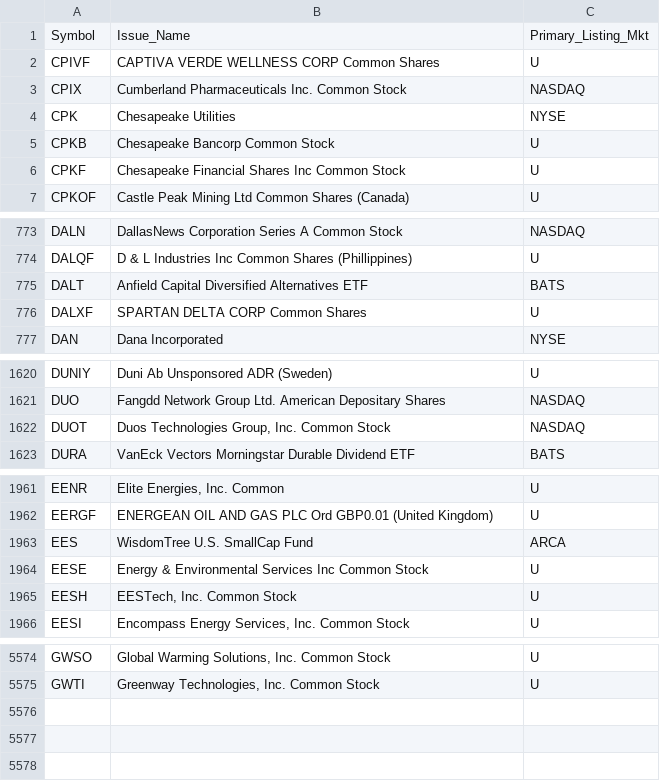
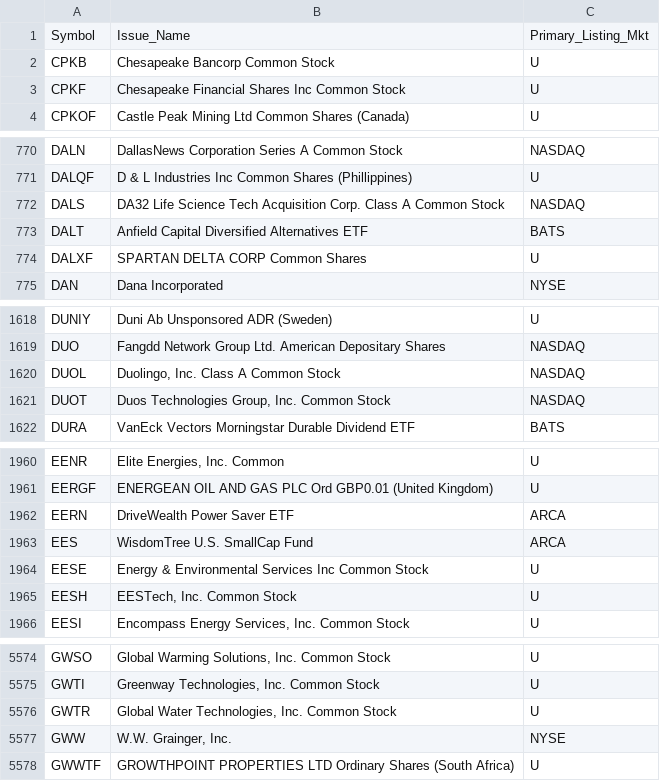
Before and after one commit to haoenhui/oats-reportable, a CSV file: oats-05000.csv, drawn as a sheet; only a part is shown, gaps mark what is left out; removed rows and columns are numbered as before the commit, all else as after; the diff covers the shown part only; the diff names each change by its address in the sheet, - before the commit and + after, or states it on an @@ line.

```diff
--- a/oats-05000.csv
+++ b/oats-05000.csv
-row 2: CPIVF | CAPTIVA VERDE WELLNESS CORP Common Shares | U
-row 3: CPIX | Cumberland Pharmaceuticals Inc. Common Stock | NASDAQ
-row 4: CPK | Chesapeake Utilities | NYSE
+row 772: DALS | DA32 Life Science Tech Acquisition Corp. Class A Common Stock | NASDAQ
+row 1620: DUOL | Duolingo, Inc. Class A Common Stock | NASDAQ
+row 1962: EERN | DriveWealth Power Saver ETF | ARCA
+row 5576: GWTR | Global Water Technologies, Inc. Common Stock | U
+row 5577: GWW | W.W. Grainger, Inc. | NYSE
+row 5578: GWWTF | GROWTHPOINT PROPERTIES LTD Ordinary Shares (South Africa) | U
```
Also changed, not shown: 1 edited cell elsewhere in this file, oats-00000.csv, oats-10000.csv, 2 other files.
